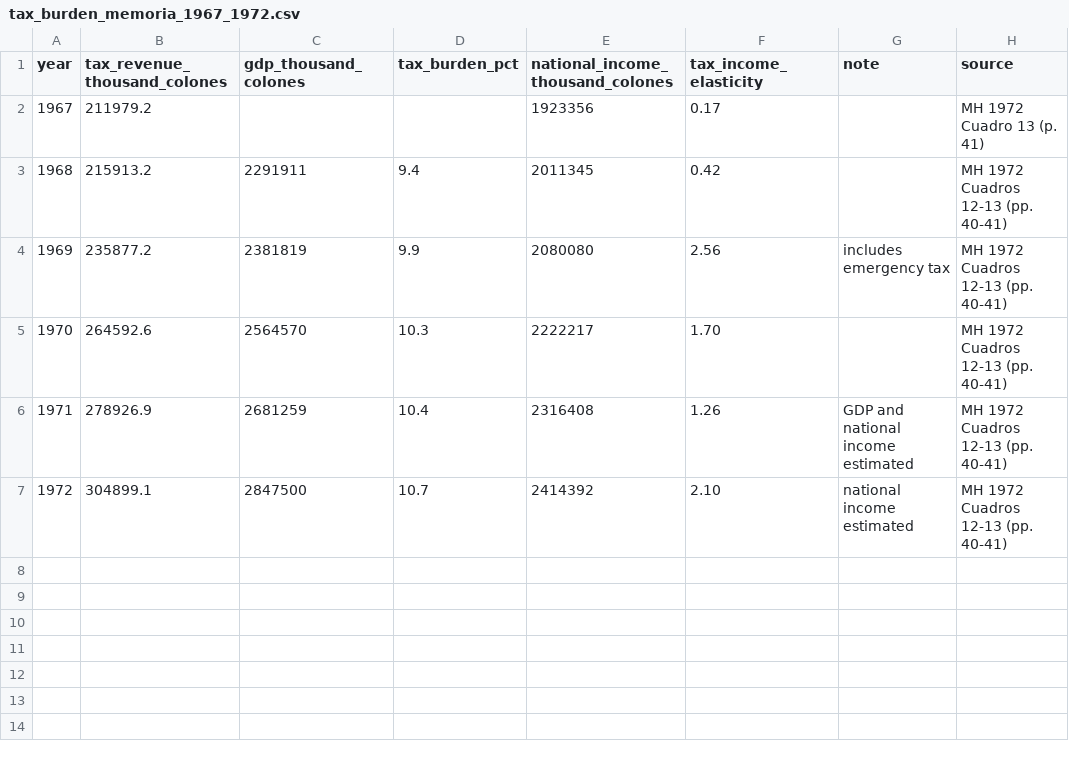
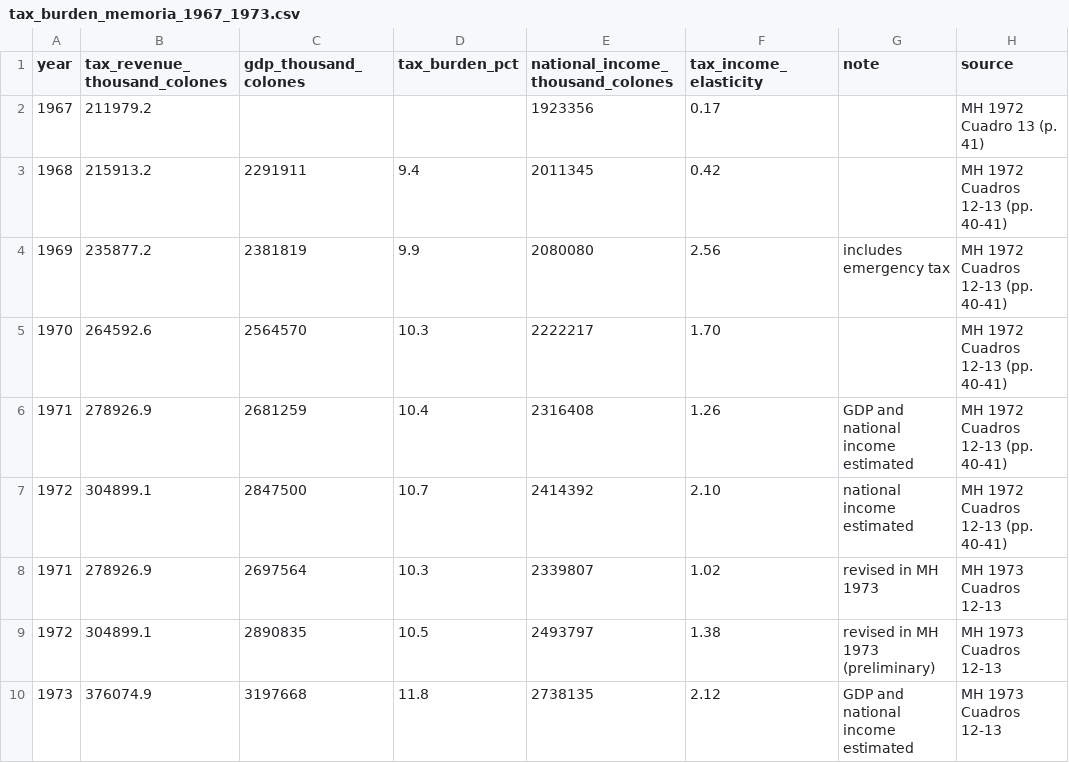
Before and after one commit to chepito61/El-Salvador-s-Political-Economy-of-Fiscal-Policy-1953-1980, a CSV file: Revenue Data 1952-1990/tax_burden_memoria_1967_1973.csv (was Revenue Data 1952-1990/tax_burden_memoria_1967_1972.csv), drawn as a sheet.

```diff
--- a/Revenue Data 1952-1990/tax_burden_memoria_1967_1972.csv
+++ b/Revenue Data 1952-1990/tax_burden_memoria_1967_1973.csv
@@ -7 +7,4 @@ year,tax_revenue_thousand_colones,gdp_thousand_colones,tax_burden_pct,national_i
 1972,304899.1,2847500,10.7,2414392,2.10,national income estimated,MH 1972 Cuadros 12-13 (pp. 40-41)
+1971,278926.9,2697564,10.3,2339807,1.02,revised in MH 1973,MH 1973 Cuadros 12-13
+1972,304899.1,2890835,10.5,2493797,1.38,revised in MH 1973 (preliminary),MH 1973 Cuadros 12-13
+1973,376074.9,3197668,11.8,2738135,2.12,GDP and national income estimated,MH 1973 Cuadros 12-13
```
Also changed, not shown: Loans and Investment/loan_financed_projects_1955_1979.csv, Spending Data/ministry_class_1961_1979.csv, 10 other files.
